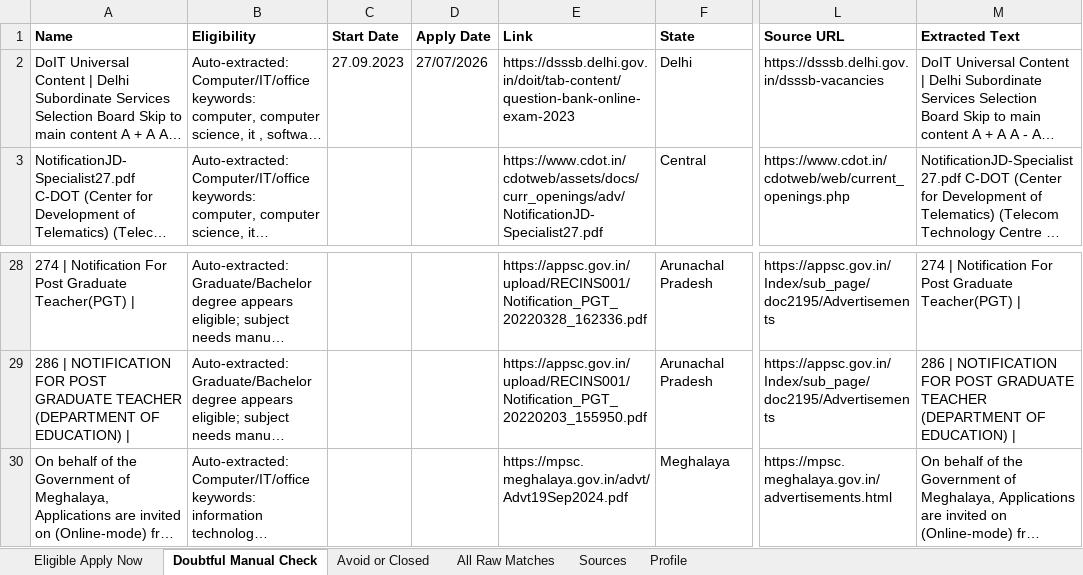
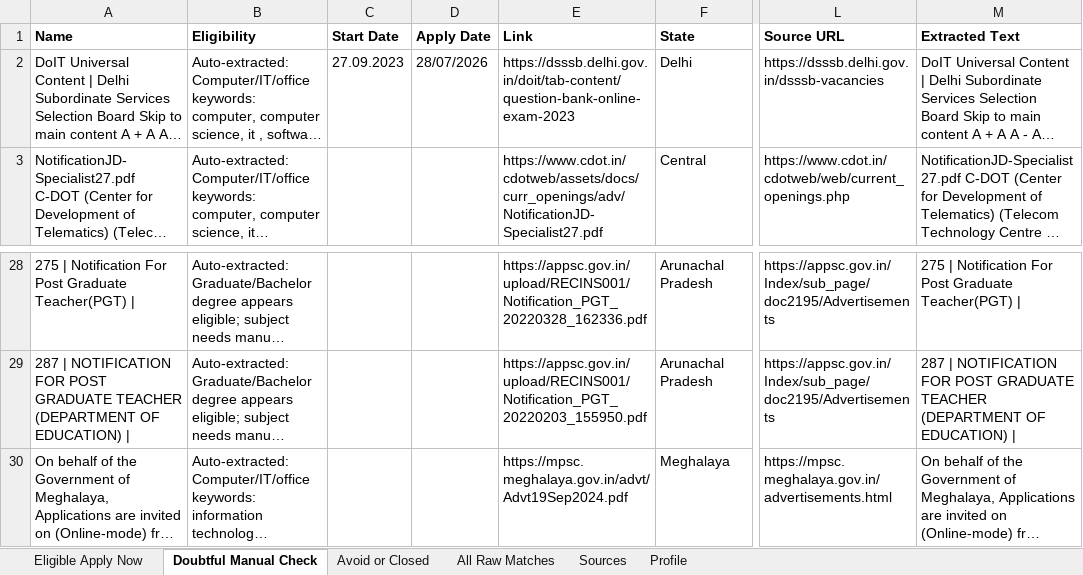
Before and after one commit to cshemant/LearnWithHemant, an Excel workbook: jobs/government_jobs_tracker.xlsx, sheet Doubtful Manual Check, drawn as a sheet; only a part is shown, gaps mark what is left out; long unchanged cells end in …; values as stored, in another font and other column widths than the file's, no borders; the diff covers the shown part only; the diff names each change by its address in the sheet, - before the commit and + after, or states it on an @@ line.

```diff
--- a/jobs/government_jobs_tracker.xlsx (sheet Doubtful Manual Check)
+++ b/jobs/government_jobs_tracker.xlsx (sheet Doubtful Manual Check)
-D2 (Apply Date): 27/07/2026
+D2 (Apply Date): 28/07/2026
-A28 (Name): 274 | Notification…
+A28 (Name): 275 | Notification…
-M28 (Extracted Text): 274 | Notification…
+M28 (Extracted Text): 275 | Notification…
-A29 (Name): 286 | NOTIFICATION…
+A29 (Name): 287 | NOTIFICATION…
-M29 (Extracted Text): 286 | NOTIFICATION…
+M29 (Extracted Text): 287 | NOTIFICATION…
```
Also changed, not shown: 32 edited cells elsewhere in this sheet, sheet All Raw Matches, sheet Avoid or Closed, sheet Eligible Apply Now, 29 other files.
